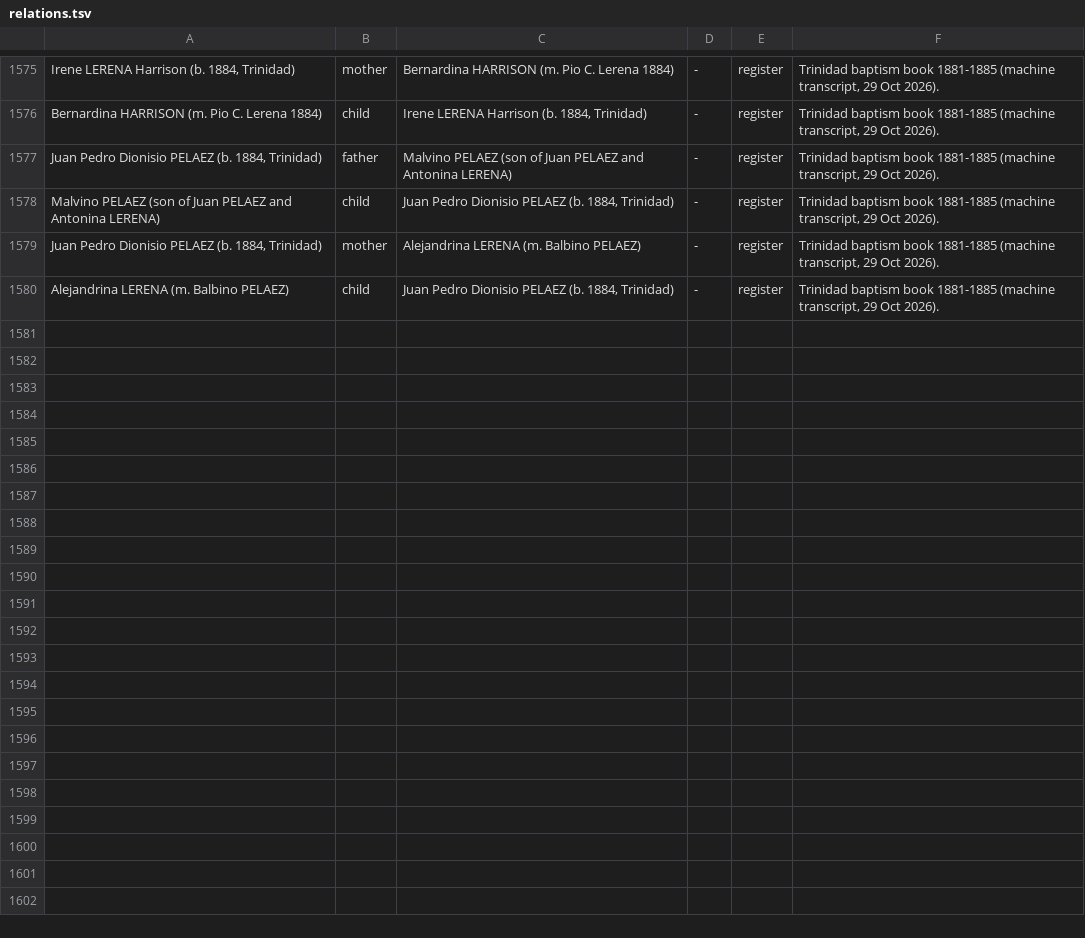
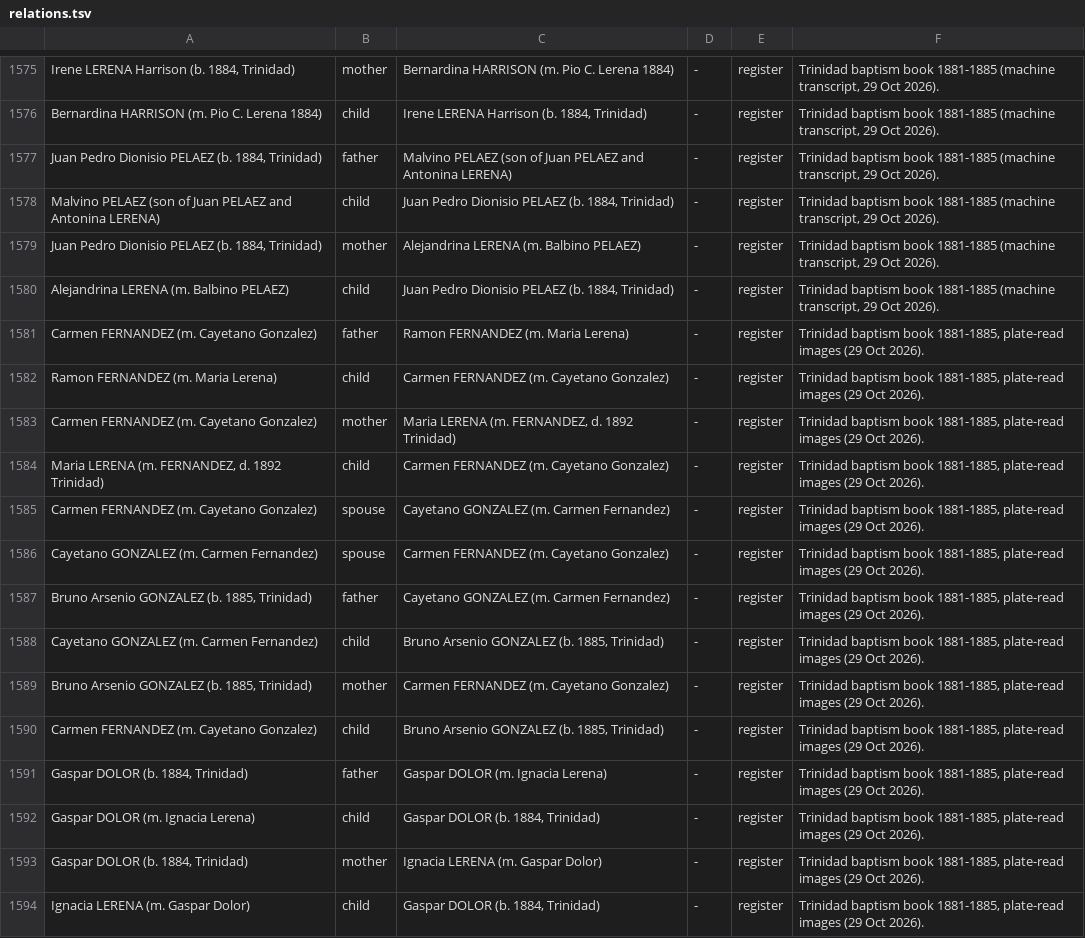
Before and after one commit to daviddef/TheLerena, a TSV file: data/relations.tsv, drawn as a sheet; only a part is shown, gaps mark what is left out.

```diff
--- a/data/relations.tsv
+++ b/data/relations.tsv
@@ -1580 +1580,15 @@ Juan Pedro Dionisio PELAEZ (b. 1884, Trinidad)	mother	Alejandrina LERENA (m. Bal
 Alejandrina LERENA (m. Balbino PELAEZ)	child	Juan Pedro Dionisio PELAEZ (b. 1884, Trinidad)	-	register	Trinidad baptism book 1881-1885 (machine transcript, 29 Oct 2026).
+Carmen FERNANDEZ (m. Cayetano Gonzalez)	father	Ramon FERNANDEZ (m. Maria Lerena)	-	register	Trinidad baptism book 1881-1885, plate-read images (29 Oct 2026).
+Ramon FERNANDEZ (m. Maria Lerena)	child	Carmen FERNANDEZ (m. Cayetano Gonzalez)	-	register	Trinidad baptism book 1881-1885, plate-read images (29 Oct 2026).
+Carmen FERNANDEZ (m. Cayetano Gonzalez)	mother	Maria LERENA (m. FERNANDEZ, d. 1892 Trinidad)	-	register	Trinidad baptism book 1881-1885, plate-read images (29 Oct 2026).
+Maria LERENA (m. FERNANDEZ, d. 1892 Trinidad)	child	Carmen FERNANDEZ (m. Cayetano Gonzalez)	-	register	Trinidad baptism book 1881-1885, plate-read images (29 Oct 2026).
+Carmen FERNANDEZ (m. Cayetano Gonzalez)	spouse	Cayetano GONZALEZ (m. Carmen Fernandez)	-	register	Trinidad baptism book 1881-1885, plate-read images (29 Oct 2026).
+Cayetano GONZALEZ (m. Carmen Fernandez)	spouse	Carmen FERNANDEZ (m. Cayetano Gonzalez)	-	register	Trinidad baptism book 1881-1885, plate-read images (29 Oct 2026).
+Bruno Arsenio GONZALEZ (b. 1885, Trinidad)	father	Cayetano GONZALEZ (m. Carmen Fernandez)	-	register	Trinidad baptism book 1881-1885, plate-read images (29 Oct 2026).
+Cayetano GONZALEZ (m. Carmen Fernandez)	child	Bruno Arsenio GONZALEZ (b. 1885, Trinidad)	-	register	Trinidad baptism book 1881-1885, plate-read images (29 Oct 2026).
+Bruno Arsenio GONZALEZ (b. 1885, Trinidad)	mother	Carmen FERNANDEZ (m. Cayetano Gonzalez)	-	register	Trinidad baptism book 1881-1885, plate-read images (29 Oct 2026).
+Carmen FERNANDEZ (m. Cayetano Gonzalez)	child	Bruno Arsenio GONZALEZ (b. 1885, Trinidad)	-	register	Trinidad baptism book 1881-1885, plate-read images (29 Oct 2026).
+Gaspar DOLOR (b. 1884, Trinidad)	father	Gaspar DOLOR (m. Ignacia Lerena)	-	register	Trinidad baptism book 1881-1885, plate-read images (29 Oct 2026).
+Gaspar DOLOR (m. Ignacia Lerena)	child	Gaspar DOLOR (b. 1884, Trinidad)	-	register	Trinidad baptism book 1881-1885, plate-read images (29 Oct 2026).
+Gaspar DOLOR (b. 1884, Trinidad)	mother	Ignacia LERENA (m. Gaspar Dolor)	-	register	Trinidad baptism book 1881-1885, plate-read images (29 Oct 2026).
+Ignacia LERENA (m. Gaspar Dolor)	child	Gaspar DOLOR (b. 1884, Trinidad)	-	register	Trinidad baptism book 1881-1885, plate-read images (29 Oct 2026).
```
Also changed, not shown: data/last-attested-alive.tsv, data/people-lines.tsv, 18 other files.
